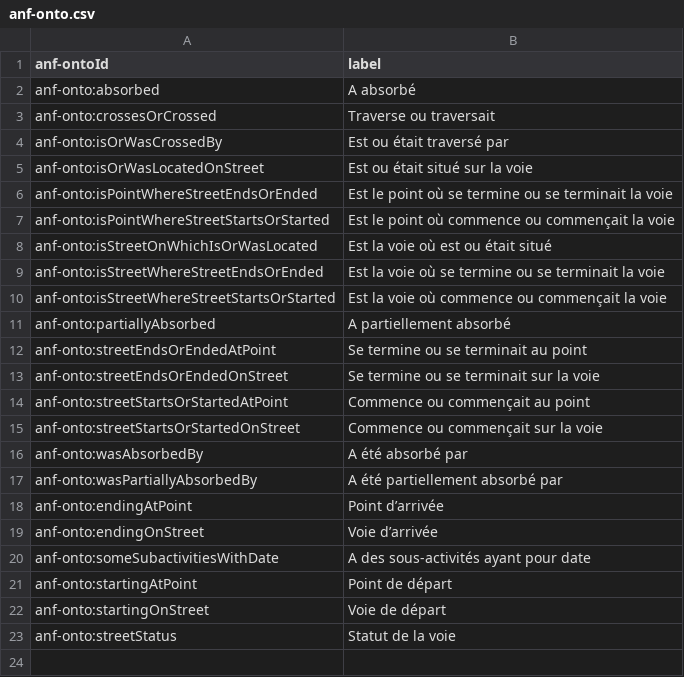
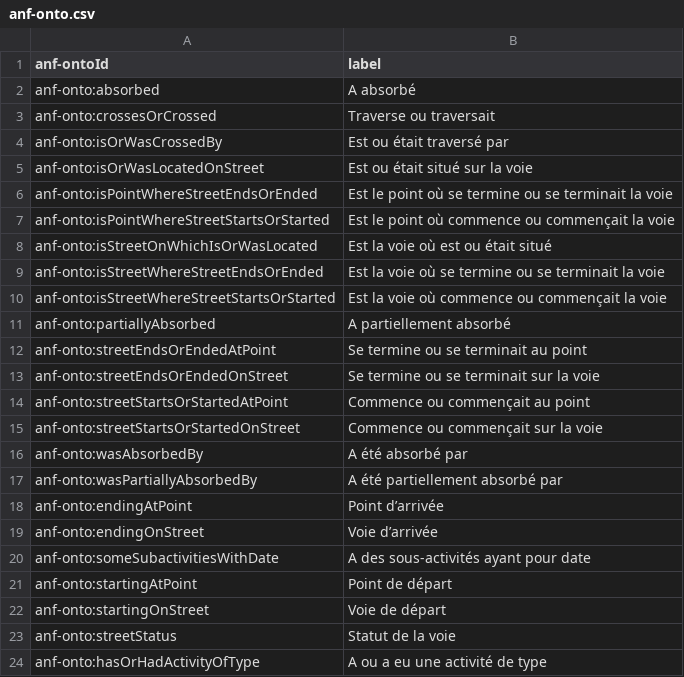
Before and after one commit to sparna-git/garance, a CSV file: src/_data/i18n/fr/anf-onto.csv, drawn as a sheet.

Commit message:
translation for anf-onto:hasOrHadActivityOfType

```diff
--- a/src/_data/i18n/fr/anf-onto.csv
+++ b/src/_data/i18n/fr/anf-onto.csv
@@ -23 +23,2 @@ anf-onto:startingOnStreet,Voie de départ
 anf-onto:streetStatus,Statut de la voie
+anf-onto:hasOrHadActivityOfType,A ou a eu une activité de type
```
Also changed, not shown: src/_data/i18n/en/anf-onto.csv.
